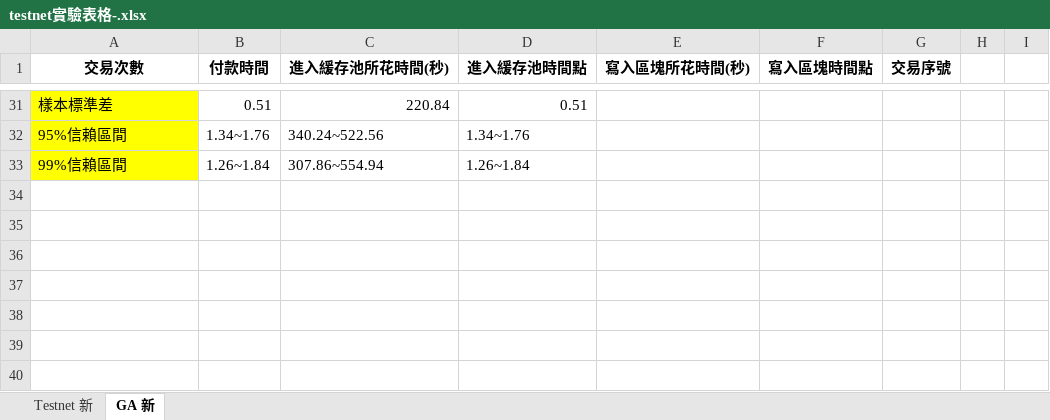
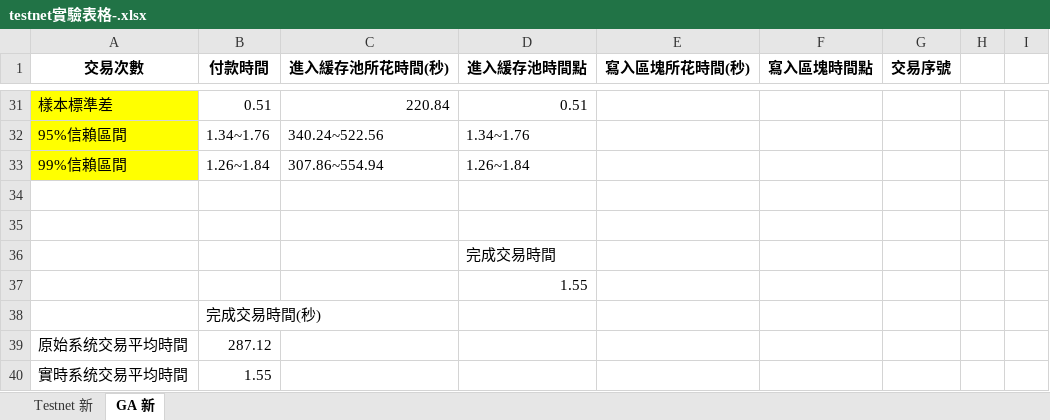
Before and after one commit to ChenPoWei/pkuthss, an Excel workbook: testnet實驗表格-.xlsx, sheet GA 新, drawn as a sheet; only a part is shown, gaps mark what is left out; values as stored, in another font and other column widths than the file's, no borders; the diff names each change by its address in the sheet, - before the commit and + after, or states it on an @@ line.

```diff
--- a/testnet實驗表格-.xlsx (sheet GA 新)
+++ b/testnet實驗表格-.xlsx (sheet GA 新)
+row 34: (empty)
+row 35: (empty)
+row 36:  |  |  | 完成交易時間
+row 37:  |  |  | 1.55
+row 38:  | 完成交易時間(秒)
+row 39: 原始系统交易平均時間 | 287.12
+row 40: 實時系统交易平均時間 | 1.55
```
Also changed, not shown: 15 other files.
